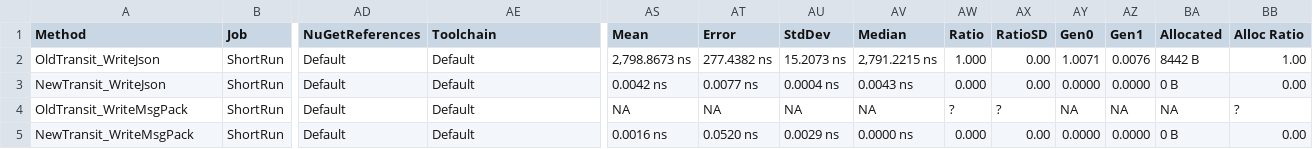
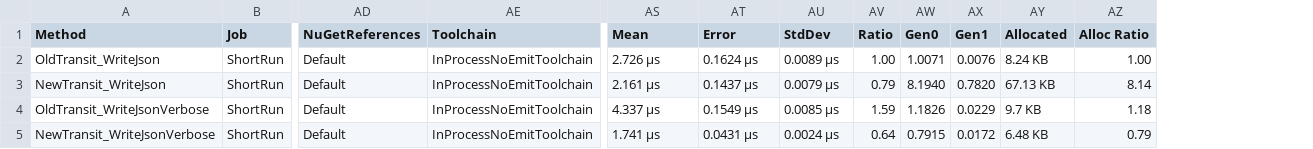
Before and after one commit to isaksky/transit-csharp, a CSV file: src/Transit.Benchmarks/BenchmarkDotNet.Artifacts/results/Transit.Benchmarks.WriteBenchmarks-report.csv, drawn as a sheet; only a part is shown, gaps mark what is left out; removed rows and columns are numbered as before the commit, all else as after; the diff names each change by its address in the sheet, - before the commit and + after, or states it on an @@ line.

```diff
--- a/src/Transit.Benchmarks/BenchmarkDotNet.Artifacts/results/Transit.Benchmarks.WriteBenchmarks-report.csv
+++ b/src/Transit.Benchmarks/BenchmarkDotNet.Artifacts/results/Transit.Benchmarks.WriteBenchmarks-report.csv
-column AV (Median), rows 2-5: 2,791.2215 ns | 0.0043 ns | NA | 0.0000 ns
-column AX (RatioSD), rows 2-5: 0.00 | 0.00 | ? | 0.00
-AE2:AE5 (Toolchain): Default
+AE2:AE5 (Toolchain): InProcessNoEmitToolchain
-AS2 (Mean): 2,798.8673 ns
+AS2 (Mean): 2.726 μs
-AT2 (Error): 277.4382 ns
+AT2 (Error): 0.1624 μs
-AU2 (StdDev): 15.2073 ns
+AU2 (StdDev): 0.0089 μs
-AV2 (Ratio): 1.000
+AV2 (Ratio): 1.00
-AY2 (Allocated): 8442 B
+AY2 (Allocated): 8.24 KB
-AS3 (Mean): 0.0042 ns
+AS3 (Mean): 2.161 μs
-AT3 (Error): 0.0077 ns
+AT3 (Error): 0.1437 μs
-AU3 (StdDev): 0.0004 ns
+AU3 (StdDev): 0.0079 μs
-AV3 (Ratio): 0.000
+AV3 (Ratio): 0.79
-AW3 (Gen0): 0.0000
+AW3 (Gen0): 8.1940
-AX3 (Gen1): 0.0000
+AX3 (Gen1): 0.7820
-AY3 (Allocated): 0 B
+AY3 (Allocated): 67.13 KB
-AZ3 (Alloc Ratio): 0.00
+AZ3 (Alloc Ratio): 8.14
-A4 (Method): OldTransit_WriteMsgPack
+A4 (Method): OldTransit_WriteJsonVerbose
-AS4 (Mean): NA
+AS4 (Mean): 4.337 μs
-AT4 (Error): NA
+AT4 (Error): 0.1549 μs
-AU4 (StdDev): NA
+AU4 (StdDev): 0.0085 μs
-AV4 (Ratio): ?
+AV4 (Ratio): 1.59
-AW4 (Gen0): NA
+AW4 (Gen0): 1.1826
-AX4 (Gen1): NA
+AX4 (Gen1): 0.0229
-AY4 (Allocated): NA
+AY4 (Allocated): 9.7 KB
-AZ4 (Alloc Ratio): ?
+AZ4 (Alloc Ratio): 1.18
-A5 (Method): NewTransit_WriteMsgPack
+A5 (Method): NewTransit_WriteJsonVerbose
-AS5 (Mean): 0.0016 ns
+AS5 (Mean): 1.741 μs
-AT5 (Error): 0.0520 ns
+AT5 (Error): 0.0431 μs
-AU5 (StdDev): 0.0029 ns
+AU5 (StdDev): 0.0024 μs
-AV5 (Ratio): 0.000
+AV5 (Ratio): 0.64
-AW5 (Gen0): 0.0000
+AW5 (Gen0): 0.7915
-AX5 (Gen1): 0.0000
+AX5 (Gen1): 0.0172
-AY5 (Allocated): 0 B
+AY5 (Allocated): 6.48 KB
-AZ5 (Alloc Ratio): 0.00
+AZ5 (Alloc Ratio): 0.79
```
Also changed, not shown: src/Transit.Benchmarks/BenchmarkDotNet.Artifacts/results/Transit.Benchmarks.CacheBenchmarks-report.csv, src/Transit.Benchmarks/BenchmarkDotNet.Artifacts/results/Transit.Benchmarks.ReadBenchmarks-report.csv, 7 other files.
